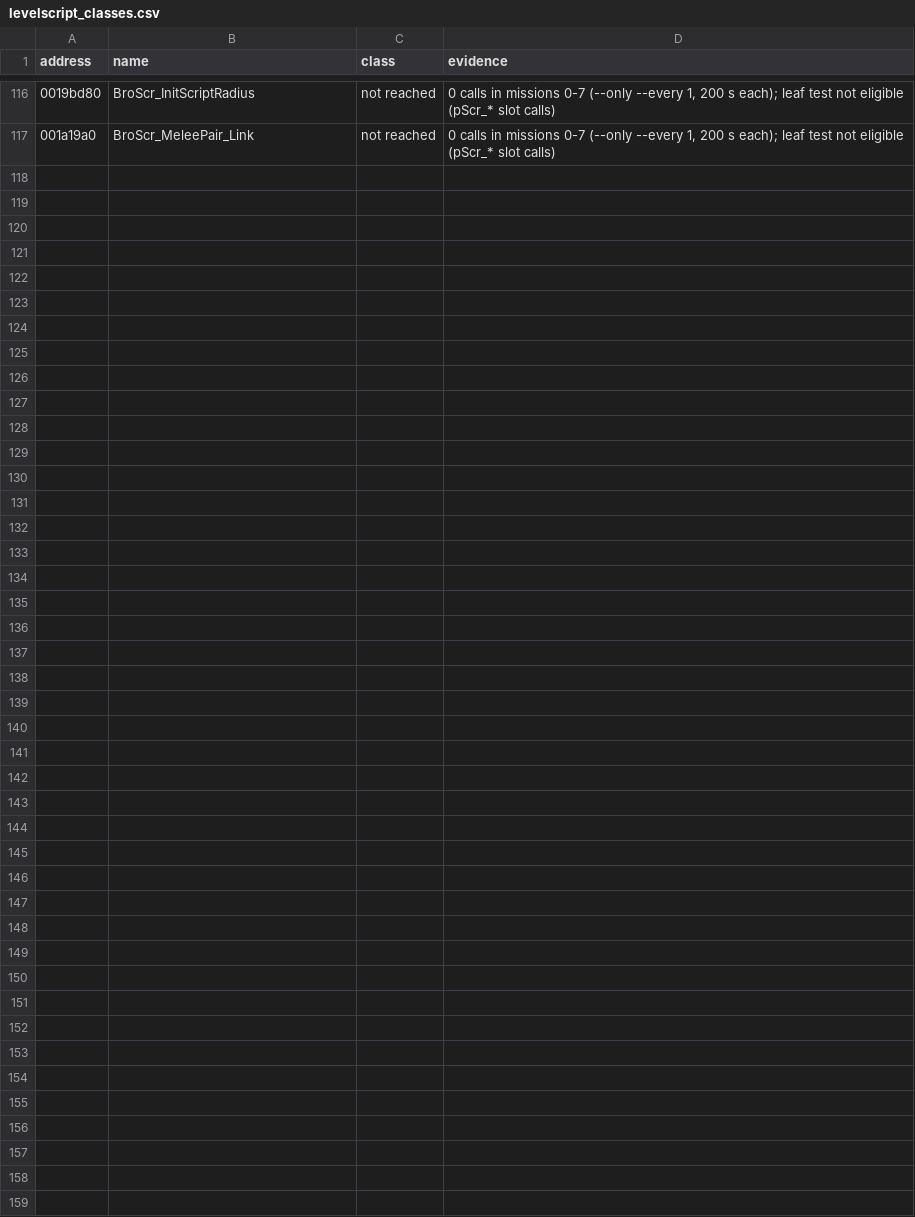
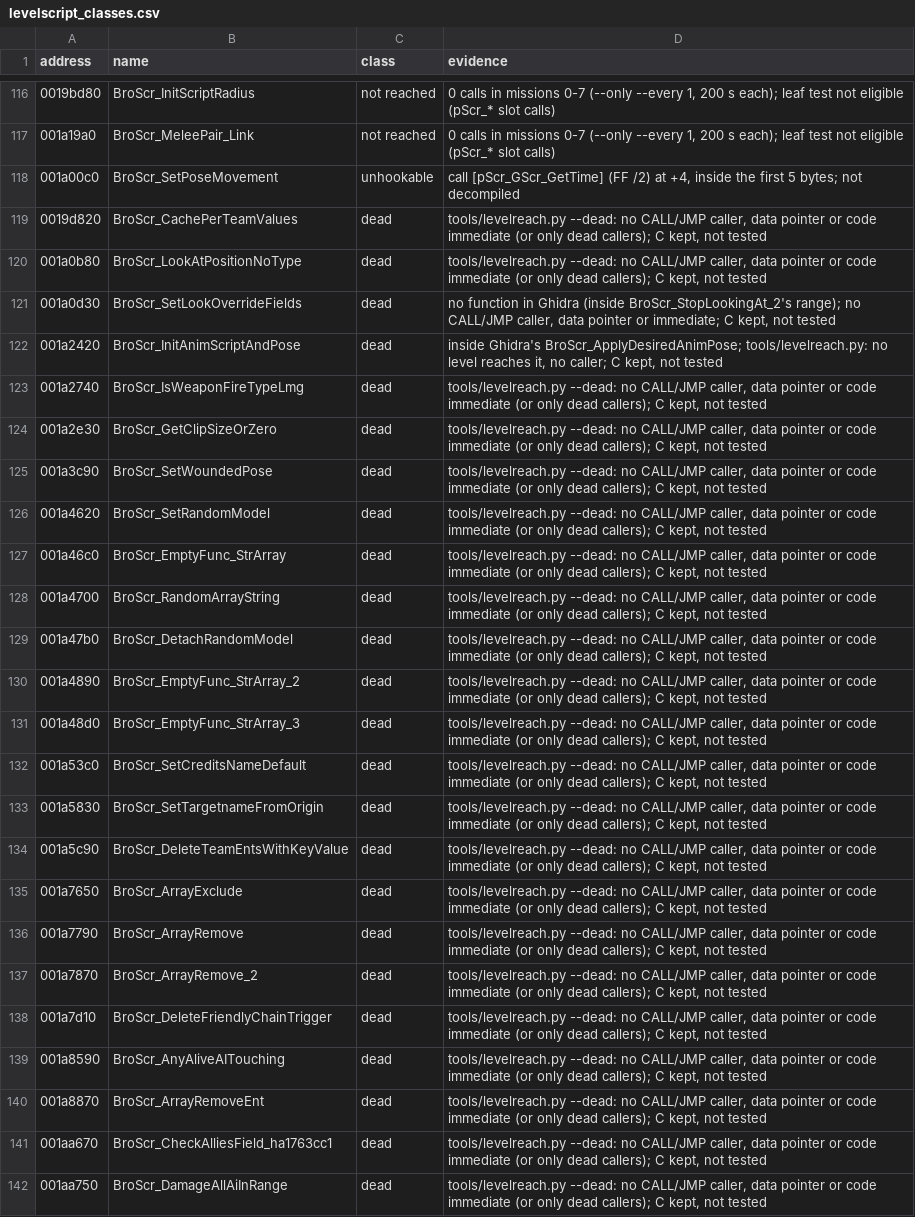
Before and after one commit to SmokeDoggy044/CoD2-BRO-Native-Loader, a CSV file: docs/levelscript_classes.csv, drawn as a sheet; only a part is shown, gaps mark what is left out; the diff names each change by its address in the sheet, - before the commit and + after, or states it on an @@ line.

```diff
--- a/docs/levelscript_classes.csv
+++ b/docs/levelscript_classes.csv
+row 118: 001a00c0 | BroScr_SetPoseMovement | unhookable | call [pScr_GScr_GetTime] (FF /2) at +4, inside the first 5 bytes; not decompiled
+row 119: 0019d820 | BroScr_CachePerTeamValues | dead | tools/levelreach.py --dead: no CALL/JMP caller, data pointer or code immediate (or only dead callers); C kept, not tested
+row 120: 001a0b80 | BroScr_LookAtPositionNoType | dead | tools/levelreach.py --dead: no CALL/JMP caller, data pointer or code immediate (or only dead callers); C kept, not tested
+row 121: 001a0d30 | BroScr_SetLookOverrideFields | dead | no function in Ghidra (inside BroScr_StopLookingAt_2's range); no CALL/JMP caller, data pointer or immediate; C kept, not tested
+row 122: 001a2420 | BroScr_InitAnimScriptAndPose | dead | inside Ghidra's BroScr_ApplyDesiredAnimPose; tools/levelreach.py: no level reaches it, no caller; C kept, not tested
+row 123: 001a2740 | BroScr_IsWeaponFireTypeLmg | dead | tools/levelreach.py --dead: no CALL/JMP caller, data pointer or code immediate (or only dead callers); C kept, not tested
+row 124: 001a2e30 | BroScr_GetClipSizeOrZero | dead | tools/levelreach.py --dead: no CALL/JMP caller, data pointer or code immediate (or only dead callers); C kept, not tested
+row 125: 001a3c90 | BroScr_SetWoundedPose | dead | tools/levelreach.py --dead: no CALL/JMP caller, data pointer or code immediate (or only dead callers); C kept, not tested
+row 126: 001a4620 | BroScr_SetRandomModel | dead | tools/levelreach.py --dead: no CALL/JMP caller, data pointer or code immediate (or only dead callers); C kept, not tested
+row 127: 001a46c0 | BroScr_EmptyFunc_StrArray | dead | tools/levelreach.py --dead: no CALL/JMP caller, data pointer or code immediate (or only dead callers); C kept, not tested
+row 128: 001a4700 | BroScr_RandomArrayString | dead | tools/levelreach.py --dead: no CALL/JMP caller, data pointer or code immediate (or only dead callers); C kept, not tested
+row 129: 001a47b0 | BroScr_DetachRandomModel | dead | tools/levelreach.py --dead: no CALL/JMP caller, data pointer or code immediate (or only dead callers); C kept, not tested
+row 130: 001a4890 | BroScr_EmptyFunc_StrArray_2 | dead | tools/levelreach.py --dead: no CALL/JMP caller, data pointer or code immediate (or only dead callers); C kept, not tested
+row 131: 001a48d0 | BroScr_EmptyFunc_StrArray_3 | dead | tools/levelreach.py --dead: no CALL/JMP caller, data pointer or code immediate (or only dead callers); C kept, not tested
+row 132: 001a53c0 | BroScr_SetCreditsNameDefault | dead | tools/levelreach.py --dead: no CALL/JMP caller, data pointer or code immediate (or only dead callers); C kept, not tested
+row 133: 001a5830 | BroScr_SetTargetnameFromOrigin | dead | tools/levelreach.py --dead: no CALL/JMP caller, data pointer or code immediate (or only dead callers); C kept, not tested
+row 134: 001a5c90 | BroScr_DeleteTeamEntsWithKeyValue | dead | tools/levelreach.py --dead: no CALL/JMP caller, data pointer or code immediate (or only dead callers); C kept, not tested
+row 135: 001a7650 | BroScr_ArrayExclude | dead | tools/levelreach.py --dead: no CALL/JMP caller, data pointer or code immediate (or only dead callers); C kept, not tested
+row 136: 001a7790 | BroScr_ArrayRemove | dead | tools/levelreach.py --dead: no CALL/JMP caller, data pointer or code immediate (or only dead callers); C kept, not tested
+row 137: 001a7870 | BroScr_ArrayRemove_2 | dead | tools/levelreach.py --dead: no CALL/JMP caller, data pointer or code immediate (or only dead callers); C kept, not tested
+row 138: 001a7d10 | BroScr_DeleteFriendlyChainTrigger | dead | tools/levelreach.py --dead: no CALL/JMP caller, data pointer or code immediate (or only dead callers); C kept, not tested
+row 139: 001a8590 | BroScr_AnyAliveAITouching | dead | tools/levelreach.py --dead: no CALL/JMP caller, data pointer or code immediate (or only dead callers); C kept, not tested
+row 140: 001a8870 | BroScr_ArrayRemoveEnt | dead | tools/levelreach.py --dead: no CALL/JMP caller, data pointer or code immediate (or only dead callers); C kept, not tested
+row 141: 001aa670 | BroScr_CheckAlliesField_ha1763cc1 | dead | tools/levelreach.py --dead: no CALL/JMP caller, data pointer or code immediate (or only dead callers); C kept, not tested
+row 142: 001aa750 | BroScr_DamageAllAiInRange | dead | tools/levelreach.py --dead: no CALL/JMP caller, data pointer or code immediate (or only dead callers); C kept, not tested
```
Also changed, not shown: tools/data/functions.csv, 10 other files.
